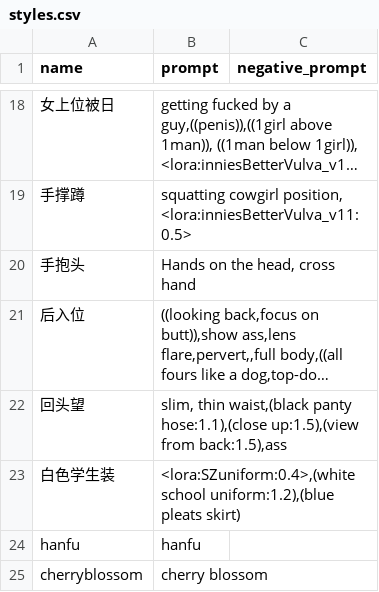
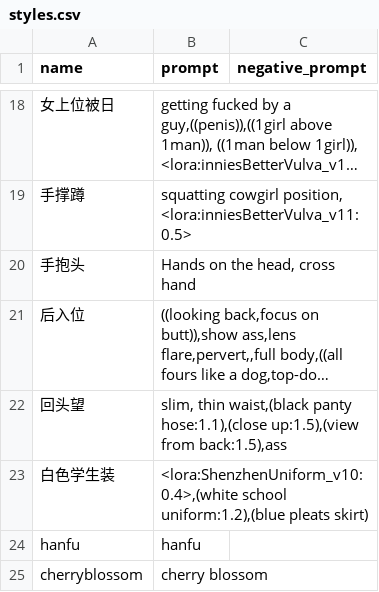
Before and after one commit to K00907/1.32, a CSV file: styles.csv, drawn as a sheet; only a part is shown, gaps mark what is left out; long unchanged cells end in …; the diff names each change by its address in the sheet, - before the commit and + after, or states it on an @@ line.

Commit message:
Wrong lora name

```diff
--- a/styles.csv
+++ b/styles.csv
-B23 (prompt): <lora:SZuniform:0.4>,(white school uniform:1.2),(blue…
+B23 (prompt): <lora:ShenzhenUniform_v10:0.4>,(white school uniform:1.2),(blue…
```
